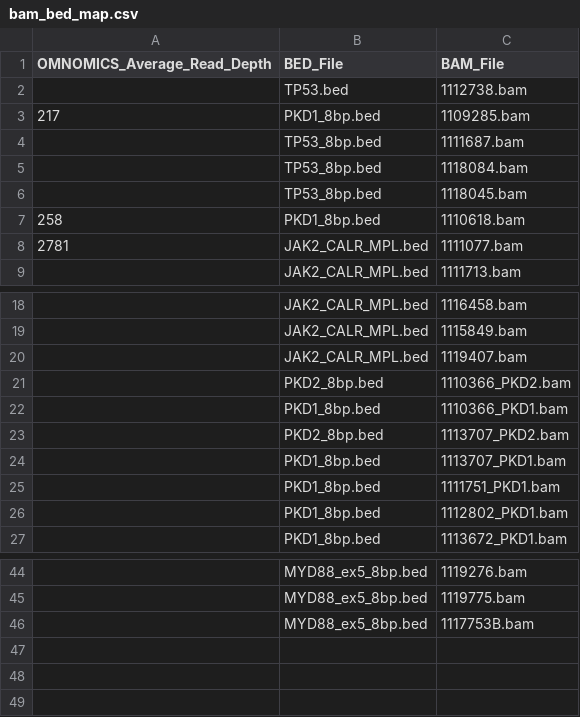
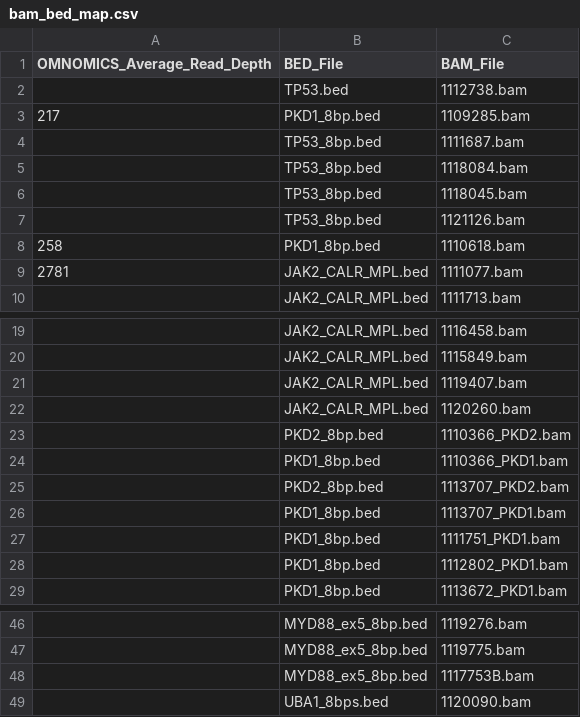
Before and after one commit to pfcv99/metrics_app, a CSV file: data/bam_bed_map/bam_bed_map.csv, drawn as a sheet; only a part is shown, gaps mark what is left out; the diff names each change by its address in the sheet, - before the commit and + after, or states it on an @@ line.

Commit message:
new run

```diff
--- a/data/bam_bed_map/bam_bed_map.csv
+++ b/data/bam_bed_map/bam_bed_map.csv
+row 7:  | TP53_8bp.bed | 1121126.bam
+row 22:  | JAK2_CALR_MPL.bed | 1120260.bam
+row 49:  | UBA1_8bps.bed | 1120090.bam
```
